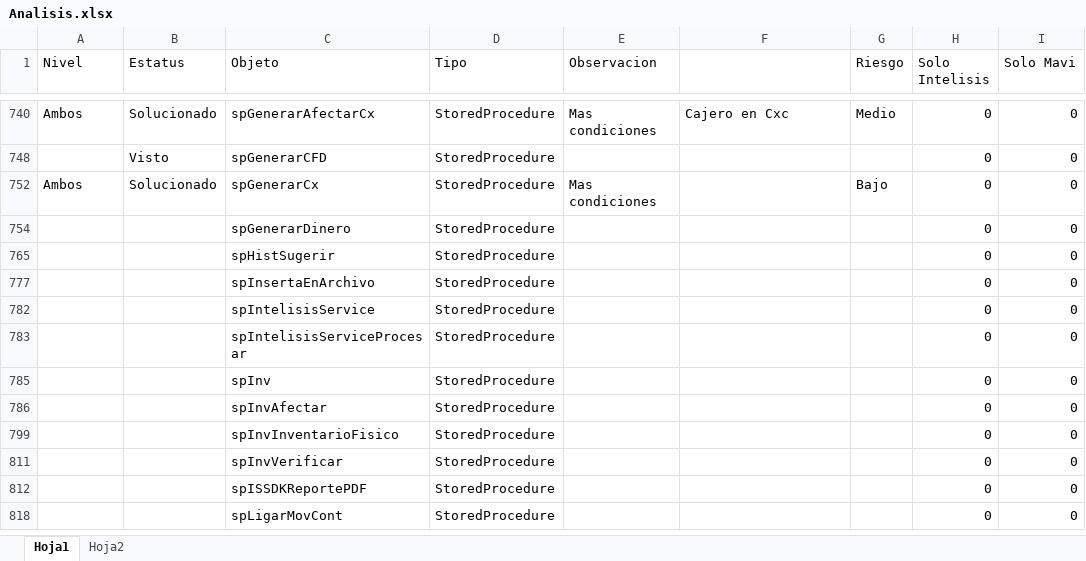
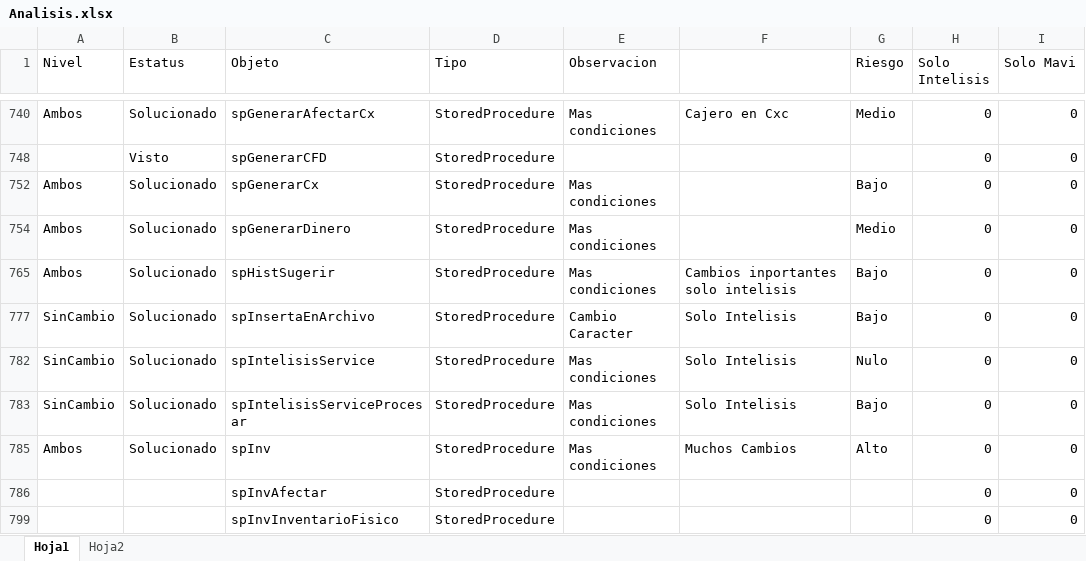
Before and after one commit to Btwn/plan, an Excel workbook: Analisis.xlsx, sheet Hoja1, drawn as a sheet; only a part is shown, gaps mark what is left out; the shorter side is filled out with more unchanged rows; values as stored, in another font and other column widths than the file's, no borders; the diff names each change by its address in the sheet, - before the commit and + after, or states it on an @@ line.

Commit message:
poquito

```diff
--- a/Analisis.xlsx (sheet Hoja1)
+++ b/Analisis.xlsx (sheet Hoja1)
-A754 (Nivel): (empty)
+A754 (Nivel): Ambos
-B754 (Estatus): (empty)
+B754 (Estatus): Solucionado
-E754 (Observacion): (empty)
+E754 (Observacion): Mas condiciones
-G754 (Riesgo): (empty)
+G754 (Riesgo): Medio
-A765 (Nivel): (empty)
+A765 (Nivel): Ambos
-B765 (Estatus): (empty)
+B765 (Estatus): Solucionado
-E765 (Observacion): (empty)
+E765 (Observacion): Mas condiciones
-F765: (empty)
+F765: Cambios inportantes solo intelisis
-G765 (Riesgo): (empty)
+G765 (Riesgo): Bajo
-A777 (Nivel): (empty)
+A777 (Nivel): SinCambio
-B777 (Estatus): (empty)
+B777 (Estatus): Solucionado
-E777 (Observacion): (empty)
+E777 (Observacion): Cambio Caracter
-F777: (empty)
+F777: Solo Intelisis
-G777 (Riesgo): (empty)
+G777 (Riesgo): Bajo
-A782:A783 (Nivel): (empty)
+A782:A783 (Nivel): SinCambio
-B782:B783 (Estatus): (empty)
+B782:B783 (Estatus): Solucionado
-E782:E783 (Observacion): (empty)
+E782:E783 (Observacion): Mas condiciones
-F782:F783: (empty)
+F782:F783: Solo Intelisis
-G782 (Riesgo): (empty)
+G782 (Riesgo): Nulo
-G783 (Riesgo): (empty)
+G783 (Riesgo): Bajo
-A785 (Nivel): (empty)
+A785 (Nivel): Ambos
-B785 (Estatus): (empty)
+B785 (Estatus): Solucionado
-E785 (Observacion): (empty)
+E785 (Observacion): Mas condiciones
-F785: (empty)
+F785: Muchos Cambios
-G785 (Riesgo): (empty)
+G785 (Riesgo): Alto
```
